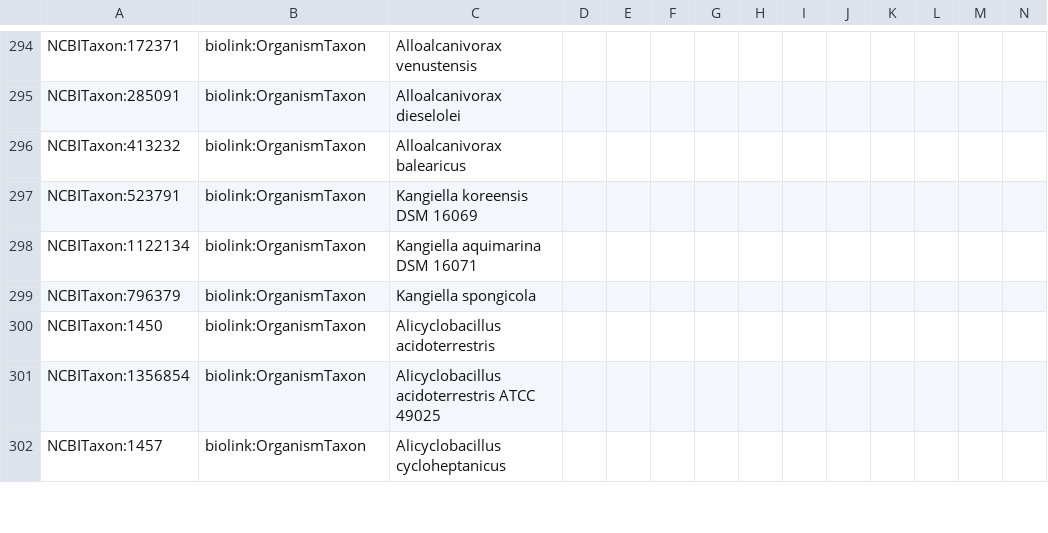
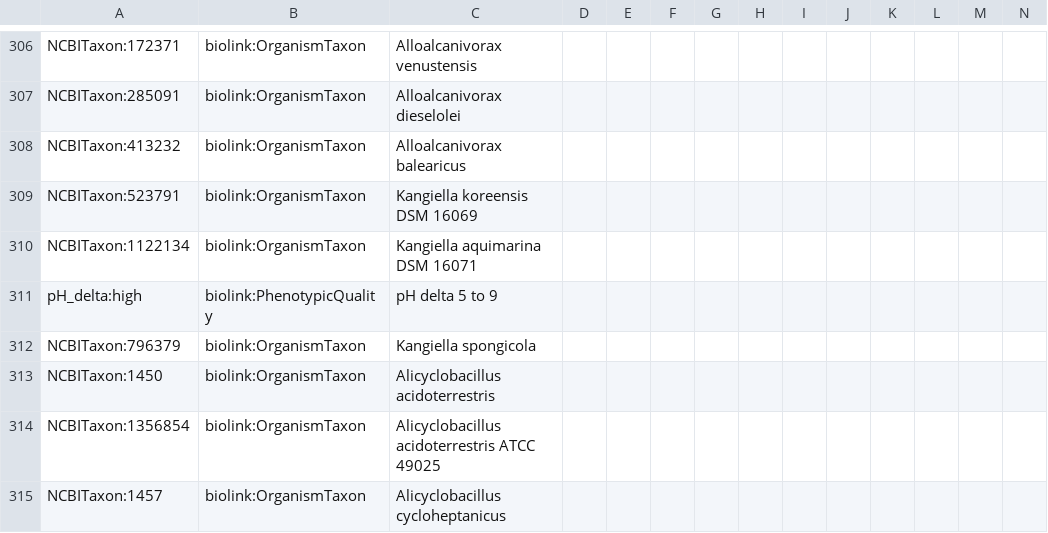
Before and after one commit to Knowledge-Graph-Hub/kg-microbe, a TSV file: data/transformed/BactoTraits/nodes.tsv, drawn as a sheet; only a part is shown, gaps mark what is left out; the diff covers the shown part only.

```diff
--- a/data/transformed/BactoTraits/nodes.tsv
+++ b/data/transformed/BactoTraits/nodes.tsv
@@ -298,2 +310,3 @@ NCBITaxon:523791	biolink:OrganismTaxon	Kangiella koreensis DSM 16069
 NCBITaxon:1122134	biolink:OrganismTaxon	Kangiella aquimarina DSM 16071											
+pH_delta:high	biolink:PhenotypicQuality	pH delta 5 to 9											
 NCBITaxon:796379	biolink:OrganismTaxon	Kangiella spongicola											
```
Also changed, not shown: 12 added rows elsewhere in this file, 1 other file.
